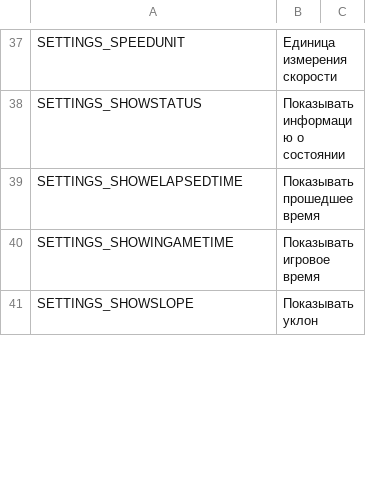
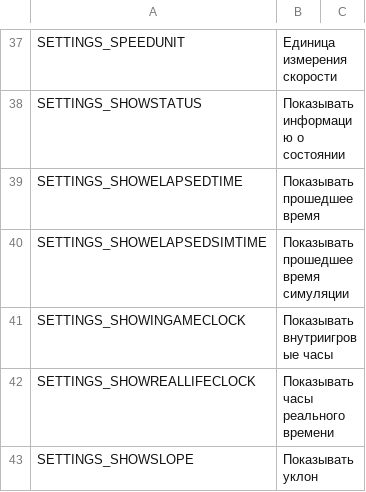
Before and after one commit to will258012/FPSCamera-Continued, a CSV file: FPSCamera/Translations/ru-RU.csv, drawn as a sheet; only a part is shown, gaps mark what is left out; the diff covers the shown part only.

```diff
--- a/FPSCamera/Translations/ru-RU.csv
+++ b/FPSCamera/Translations/ru-RU.csv
@@ -39,3 +39,5 @@
 "SETTINGS_SHOWELAPSEDTIME","Показывать прошедшее время",""
-"SETTINGS_SHOWINGAMETIME","Показывать игровое время",""
+"SETTINGS_SHOWELAPSEDSIMTIME","Показывать прошедшее время симуляции",""
+"SETTINGS_SHOWINGAMECLOCK","Показывать внутриигровые часы",""
+"SETTINGS_SHOWREALLIFECLOCK","Показывать часы реального времени",""
 "SETTINGS_SHOWSLOPE","Показывать уклон",""
```
Also changed, not shown: 2 added rows and 1 edited cell elsewhere in this file, FPSCamera/Translations/cs-CZ.csv, FPSCamera/Translations/de-DE.csv, 17 other files.
